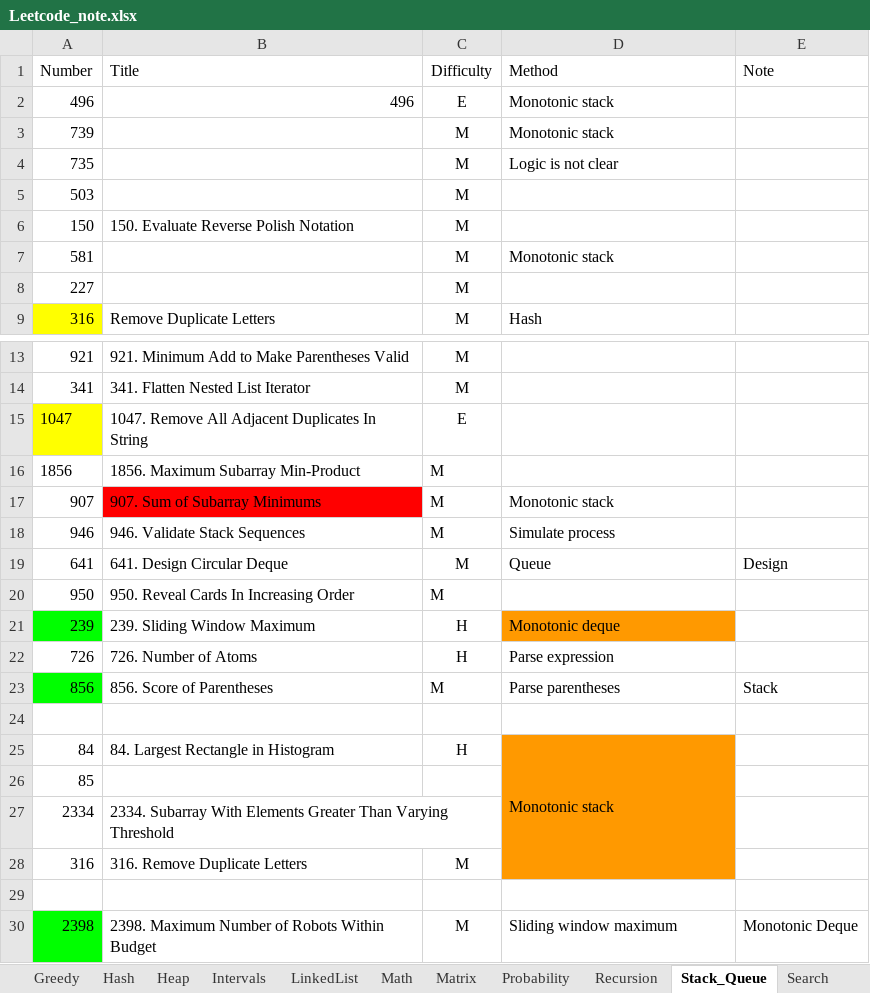
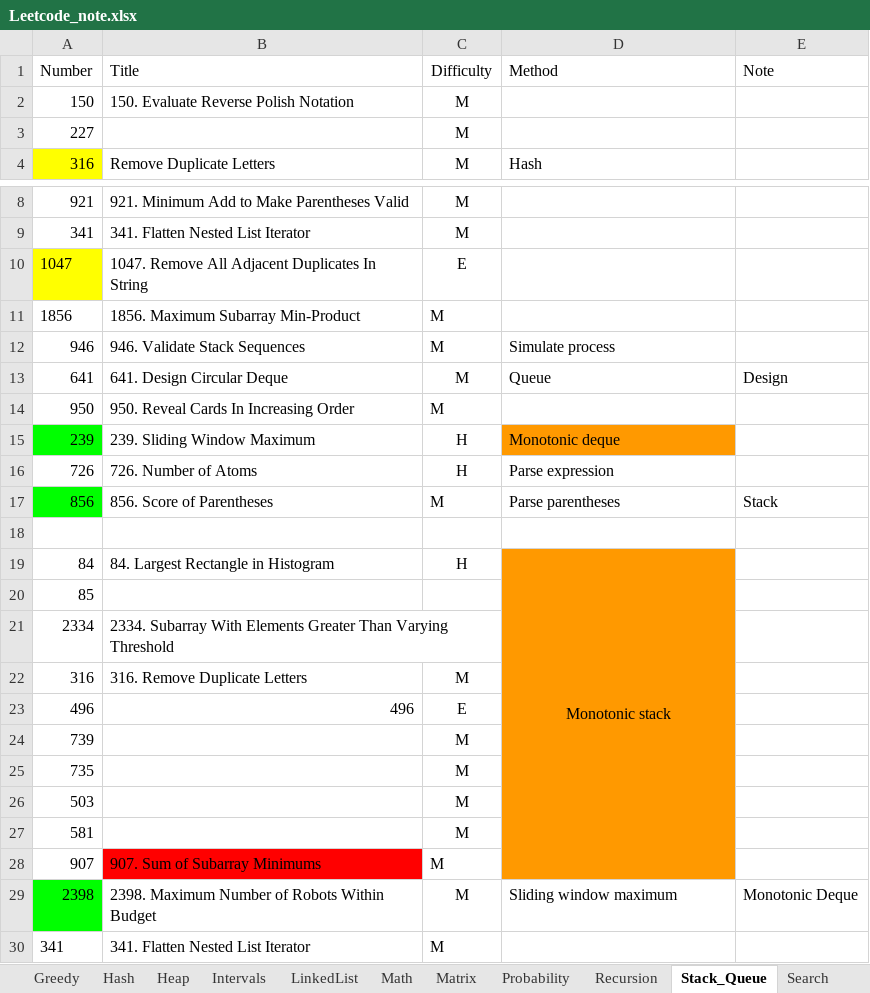
Before and after one commit to yue-w/LeetCode, an Excel workbook: Leetcode_note.xlsx, sheet Stack_Queue, drawn as a sheet; only a part is shown, gaps mark what is left out; the shorter side is filled out with more unchanged rows; values as stored, in another font and other column widths than the file's, no borders; removed rows and columns are numbered as before the commit, all else as after; the diff names each change by its address in the sheet, - before the commit and + after, or states it on an @@ line.

```diff
--- a/Leetcode_note.xlsx (sheet Stack_Queue)
+++ b/Leetcode_note.xlsx (sheet Stack_Queue)
-row 2: 496 | 496 | E | Monotonic stack
-row 3: 739 |  | M | Monotonic stack
-row 4: 735 |  | M | Logic is not clear
-row 7: 581 |  | M | Monotonic stack
-row 17: 907 | 907. Sum of Subarray Minimums | M | Monotonic stack
-D19 alignment: left
+D19 alignment: center
-D25:D28 merged
+D19:D28 merged
-D22:D23 fill: none
+D22:D23 fill: #FF9900
-row 23: (empty)
+row 23: 496 | 496 | E
+row 24: 739 |  | M
+row 25: 735 |  | M
@@ row 5 moved to row 26: 503 @@
+row 27: 581 |  | M
+row 28: 907 | 907. Sum of Subarray Minimums | M
```
Also changed, not shown: sheet Log, sheet Tree, sheet Graph, sheet Array_string, sheet Recursion, sheet Bit, 2 more sheets, 36 other files.
